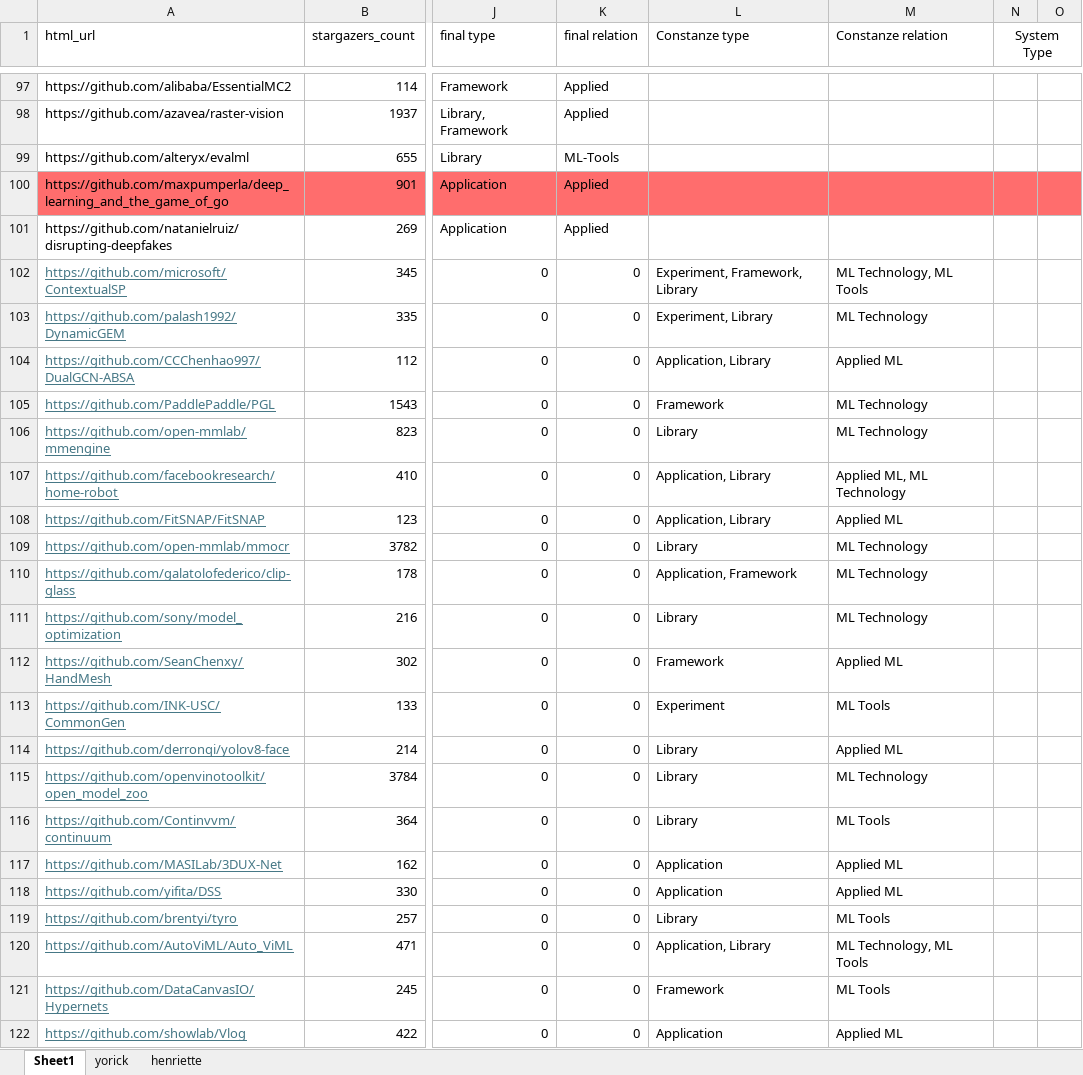
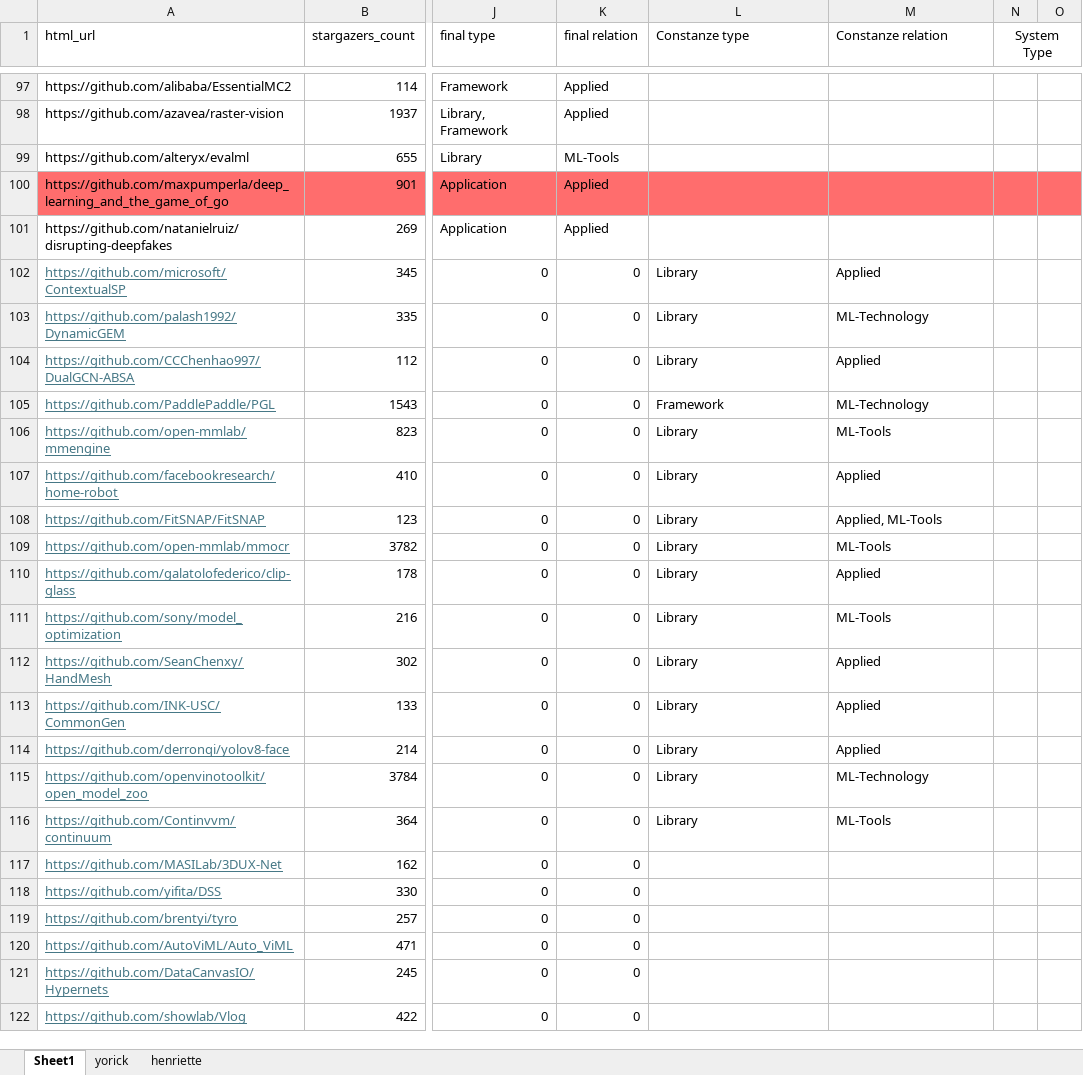
Before and after one commit to isselab/github-classifier, an Excel workbook: data/random_sample_filtered_extended_merged.xlsx, sheet Sheet1, drawn as a sheet; only a part is shown, gaps mark what is left out; values as stored, in another font and other column widths than the file's, no borders; the diff covers the shown part only; the diff names each change by its address in the sheet, - before the commit and + after, or states it on an @@ line.

Commit message:
corrected first 15 labels, have to remove experiment from first 100

```diff
--- a/data/random_sample_filtered_extended_merged.xlsx (sheet Sheet1)
+++ b/data/random_sample_filtered_extended_merged.xlsx (sheet Sheet1)
-L102 (Constanze type): Experiment, Framework, Library
+L102 (Constanze type): Library
-M102 (Constanze relation): ML Technology, ML Tools
+M102 (Constanze relation): Applied
-L103 (Constanze type): Experiment, Library
+L103 (Constanze type): Library
-M103 (Constanze relation): ML Technology
+M103 (Constanze relation): ML-Technology
-L104 (Constanze type): Application, Library
+L104 (Constanze type): Library
-M104 (Constanze relation): Applied ML
+M104 (Constanze relation): Applied
-M105 (Constanze relation): ML Technology
+M105 (Constanze relation): ML-Technology
-M106 (Constanze relation): ML Technology
+M106 (Constanze relation): ML-Tools
-L107:L108 (Constanze type): Application, Library
+L107:L108 (Constanze type): Library
-M107 (Constanze relation): Applied ML, ML Technology
+M107 (Constanze relation): Applied
-M108 (Constanze relation): Applied ML
+M108 (Constanze relation): Applied, ML-Tools
-M109 (Constanze relation): ML Technology
+M109 (Constanze relation): ML-Tools
-L110 (Constanze type): Application, Framework
+L110 (Constanze type): Library
-M110 (Constanze relation): ML Technology
+M110 (Constanze relation): Applied
-M111 (Constanze relation): ML Technology
+M111 (Constanze relation): ML-Tools
-L112 (Constanze type): Framework
+L112 (Constanze type): Library
-M112 (Constanze relation): Applied ML
+M112 (Constanze relation): Applied
-L113 (Constanze type): Experiment
+L113 (Constanze type): Library
-M113 (Constanze relation): ML Tools
+M113 (Constanze relation): Applied
-M114 (Constanze relation): Applied ML
+M114 (Constanze relation): Applied
-M115 (Constanze relation): ML Technology
+M115 (Constanze relation): ML-Technology
-M116 (Constanze relation): ML Tools
+M116 (Constanze relation): ML-Tools
-L117:L118 (Constanze type): Application
+L117:L118 (Constanze type): (empty)
-M117:M118 (Constanze relation): Applied ML
+M117:M118 (Constanze relation): (empty)
-L119 (Constanze type): Library
+L119 (Constanze type): (empty)
-M119 (Constanze relation): ML Tools
+M119 (Constanze relation): (empty)
-L120 (Constanze type): Application, Library
+L120 (Constanze type): (empty)
-M120 (Constanze relation): ML Technology, ML Tools
+M120 (Constanze relation): (empty)
-L121 (Constanze type): Framework
+L121 (Constanze type): (empty)
-M121 (Constanze relation): ML Tools
+M121 (Constanze relation): (empty)
-L122 (Constanze type): Application
+L122 (Constanze type): (empty)
-M122 (Constanze relation): Applied ML
+M122 (Constanze relation): (empty)
```
Also changed, not shown: 128 edited cells elsewhere in this sheet, 4 other files.
